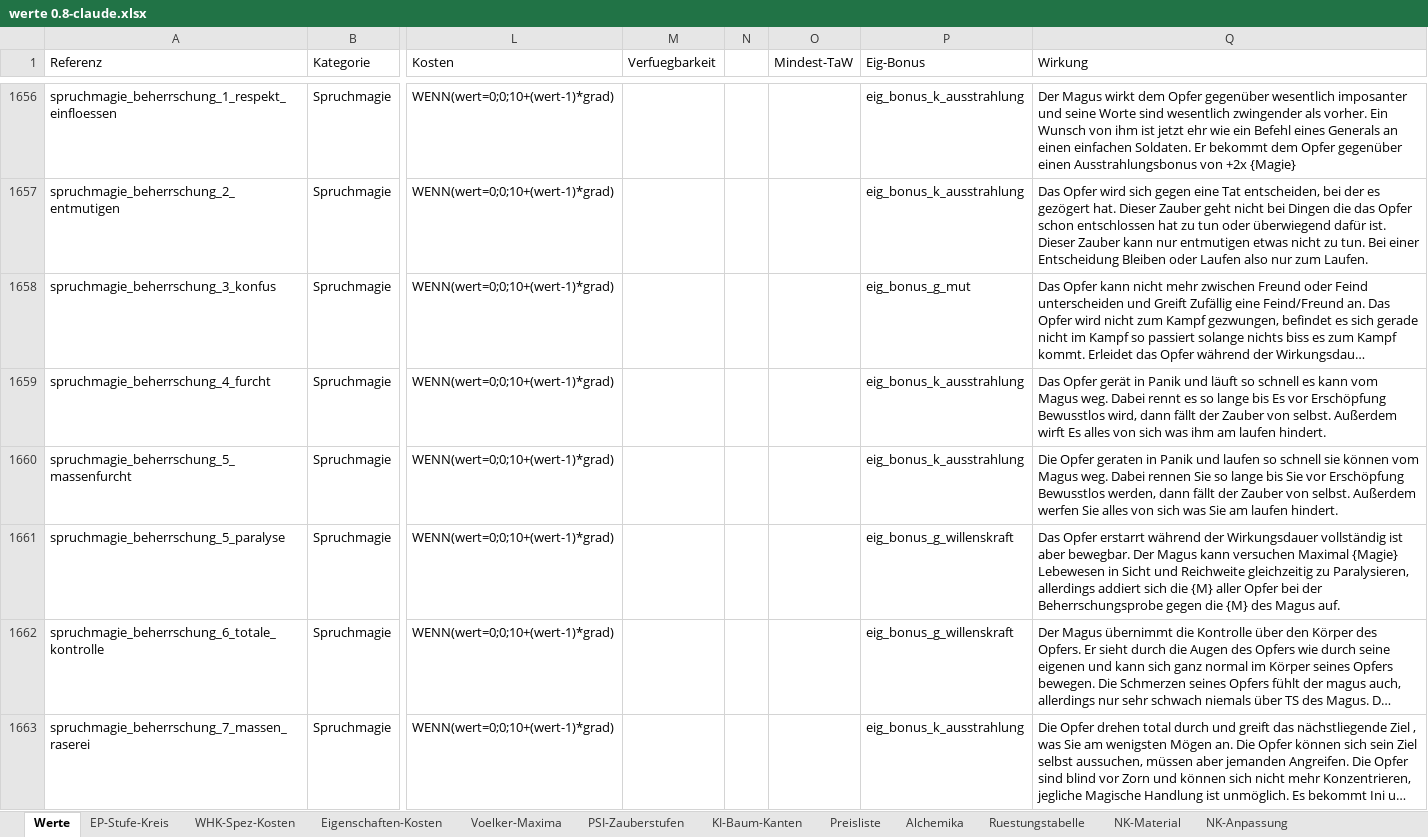
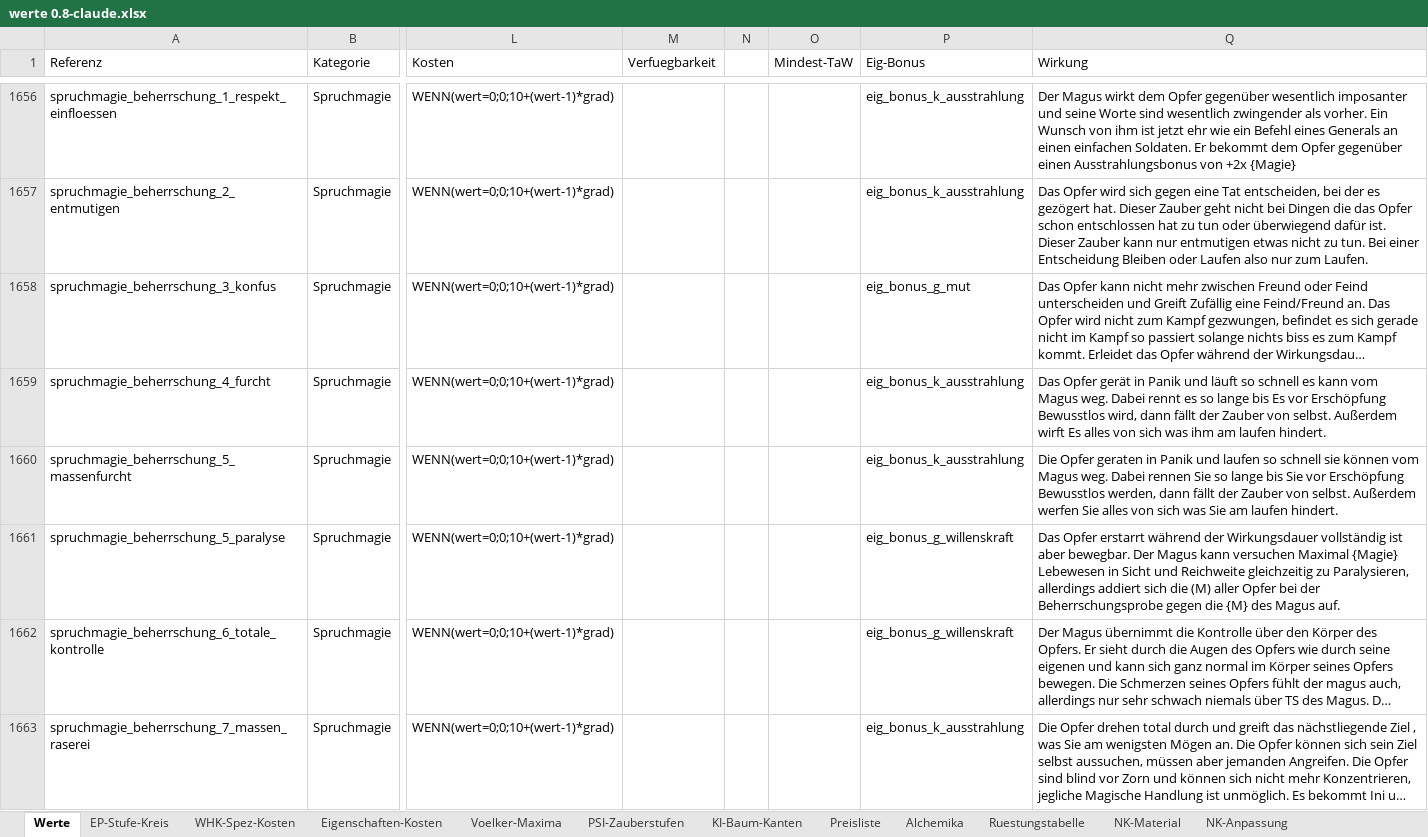
Before and after one commit to njebich/nasus, an Excel workbook: werte 0.8-claude.xlsx, sheet Werte, drawn as a sheet; only a part is shown, gaps mark what is left out; long unchanged cells end in …; values as stored, in another font and other column widths than the file's, no borders; conditional formats not drawn; the diff covers the shown part only; the diff names each change by its address in the sheet, - before the commit and + after, or states it on an @@ line.

```diff
--- a/werte 0.8-claude.xlsx (sheet Werte)
+++ b/werte 0.8-claude.xlsx (sheet Werte)
-Q1661 (Wirkung): …sich die {M} aller Opfer…
+Q1661 (Wirkung): …sich die (M) aller Opfer…
```
Also changed, not shown: 3 edited cells elsewhere in this sheet, 2 other files.
